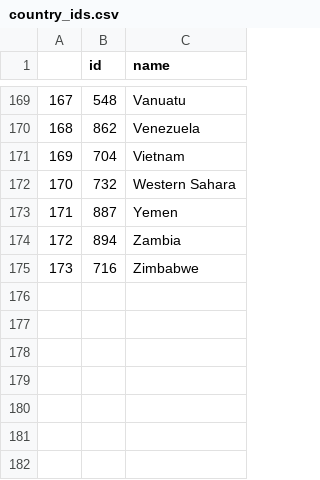
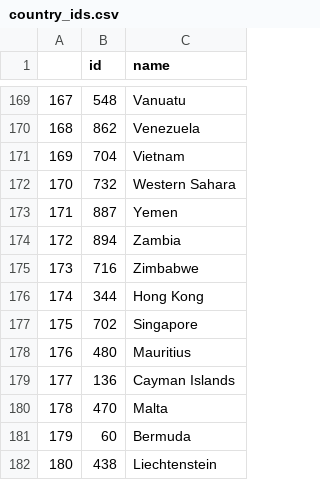
Before and after one commit to UBC-MDS/Netviz, a CSV file: data/processed/country_ids.csv, drawn as a sheet; only a part is shown, gaps mark what is left out; the diff names each change by its address in the sheet, - before the commit and + after, or states it on an @@ line.

Commit message:
Update country_ids.csv

```diff
--- a/data/processed/country_ids.csv
+++ b/data/processed/country_ids.csv
+row 176: 174 | 344 | Hong Kong
+row 177: 175 | 702 | Singapore
+row 178: 176 | 480 | Mauritius
+row 179: 177 | 136 | Cayman Islands
+row 180: 178 | 470 | Malta
+row 181: 179 | 60 | Bermuda
+row 182: 180 | 438 | Liechtenstein
```
